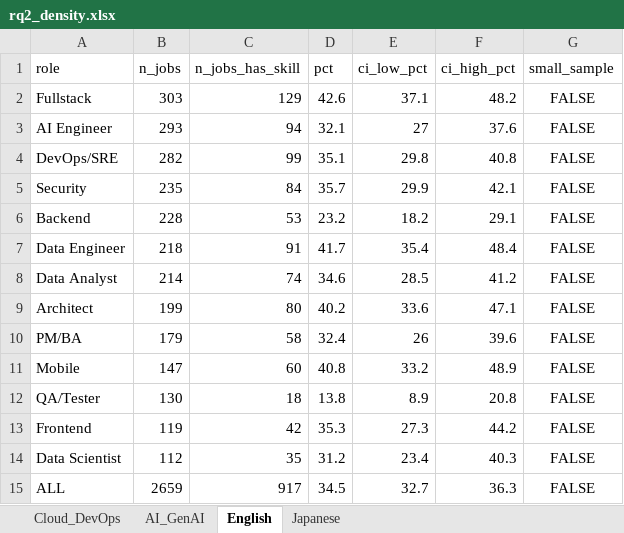
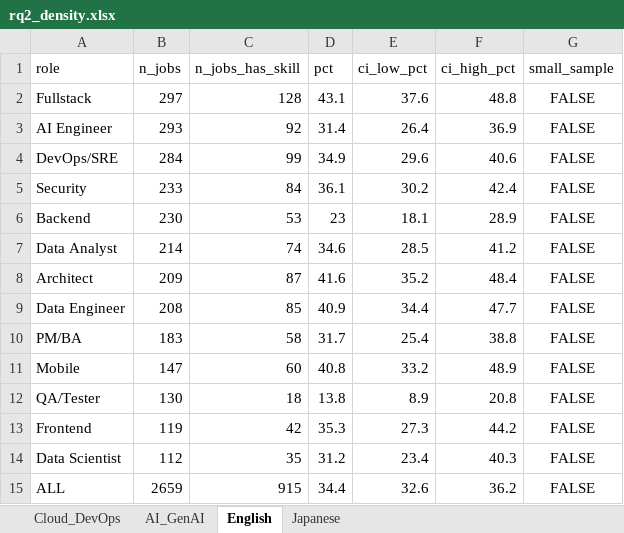
Before and after one commit to Uoe88/kltn-it-skills, an Excel workbook: results/rq2_out/rq2_density.xlsx, sheet English, drawn as a sheet; values as stored, in another font and other column widths than the file's, no borders; removed rows and columns are numbered as before the commit, all else as after; the diff names each change by its address in the sheet, - before the commit and + after, or states it on an @@ line.

```diff
--- a/results/rq2_out/rq2_density.xlsx (sheet English)
+++ b/results/rq2_out/rq2_density.xlsx (sheet English)
-B2 (n_jobs): 303
+B2 (n_jobs): 297
-C2 (n_jobs_has_skill): 129
+C2 (n_jobs_has_skill): 128
-D2 (pct): 42.6
+D2 (pct): 43.1
-E2 (ci_low_pct): 37.1
+E2 (ci_low_pct): 37.6
-F2 (ci_high_pct): 48.2
+F2 (ci_high_pct): 48.8
-C3 (n_jobs_has_skill): 94
+C3 (n_jobs_has_skill): 92
-D3 (pct): 32.1
+D3 (pct): 31.4
-E3 (ci_low_pct): 27
+E3 (ci_low_pct): 26.4
-F3 (ci_high_pct): 37.6
+F3 (ci_high_pct): 36.9
-B4 (n_jobs): 282
+B4 (n_jobs): 284
-D4 (pct): 35.1
+D4 (pct): 34.9
-E4 (ci_low_pct): 29.8
+E4 (ci_low_pct): 29.6
-F4 (ci_high_pct): 40.8
+F4 (ci_high_pct): 40.6
-B5 (n_jobs): 235
+B5 (n_jobs): 233
-D5 (pct): 35.7
+D5 (pct): 36.1
-E5 (ci_low_pct): 29.9
+E5 (ci_low_pct): 30.2
-F5 (ci_high_pct): 42.1
+F5 (ci_high_pct): 42.4
-B6 (n_jobs): 228
+B6 (n_jobs): 230
-D6 (pct): 23.2
+D6 (pct): 23
-E6 (ci_low_pct): 18.2
+E6 (ci_low_pct): 18.1
-F6 (ci_high_pct): 29.1
+F6 (ci_high_pct): 28.9
-row 7: Data Engineer | 218 | 91 | 41.7 | 35.4 | 48.4 | FALSE
-B8 (n_jobs): 199
+B8 (n_jobs): 209
-C8 (n_jobs_has_skill): 80
+C8 (n_jobs_has_skill): 87
-D8 (pct): 40.2
+D8 (pct): 41.6
-E8 (ci_low_pct): 33.6
+E8 (ci_low_pct): 35.2
-F8 (ci_high_pct): 47.1
+F8 (ci_high_pct): 48.4
+row 9: Data Engineer | 208 | 85 | 40.9 | 34.4 | 47.7 | FALSE
-B10 (n_jobs): 179
+B10 (n_jobs): 183
-D10 (pct): 32.4
+D10 (pct): 31.7
-E10 (ci_low_pct): 26
+E10 (ci_low_pct): 25.4
-F10 (ci_high_pct): 39.6
+F10 (ci_high_pct): 38.8
-C15 (n_jobs_has_skill): 917
+C15 (n_jobs_has_skill): 915
-D15 (pct): 34.5
+D15 (pct): 34.4
-E15 (ci_low_pct): 32.7
+E15 (ci_low_pct): 32.6
-F15 (ci_high_pct): 36.3
+F15 (ci_high_pct): 36.2
```
Also changed, not shown: sheet Cloud_DevOps, sheet AI_GenAI, sheet Japanese, 11 other files.
